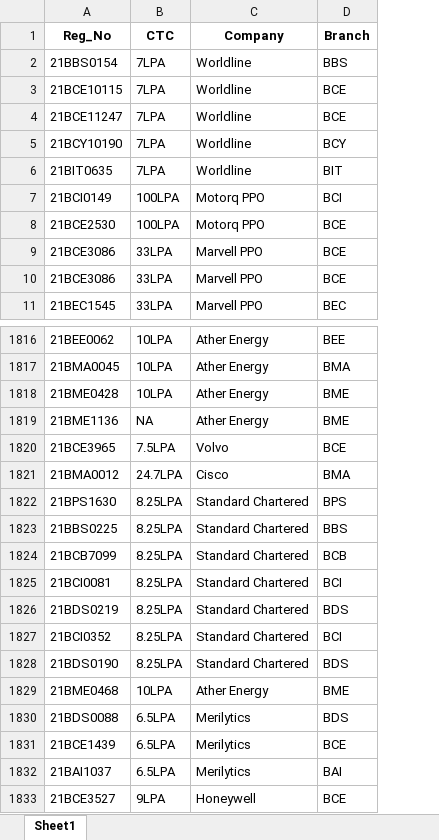
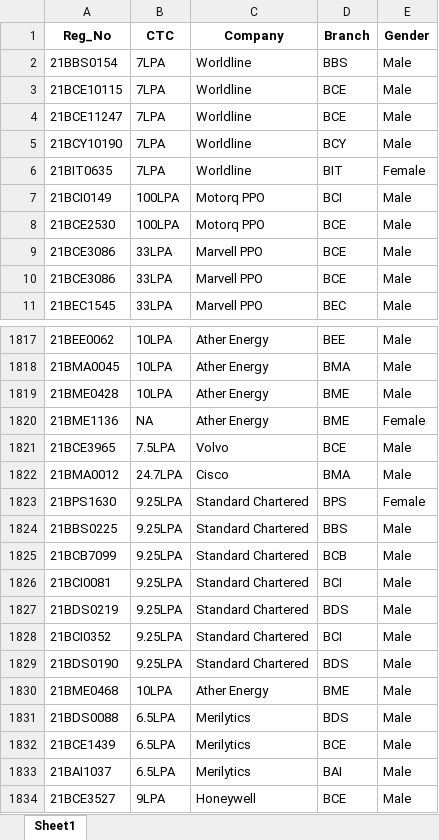
Before and after one commit to whysumedh/vit-placements-tracker, an Excel workbook: google_sheet_data.xlsx, sheet Sheet1, drawn as a sheet; only a part is shown, gaps mark what is left out; values as stored, in another font and other column widths than the file's, no borders; addresses are those after the commit; the diff covers the shown part only; the diff names each change by its address in the sheet, - before the commit and + after, or states it on an @@ line.

Commit message:
gender stats

```diff
--- a/google_sheet_data.xlsx (sheet Sheet1)
+++ b/google_sheet_data.xlsx (sheet Sheet1)
+column E (Gender), rows 2-11: Male | Male | Male | Male | Female | Male | Male | Male | Male | Male; rows 1817-1834: Male | Male | Male | Female | Male | Male | Female | Male | Male | Male | Male | Male | Male | Male | Male | Male | Male | Male
-B1823:B1829 (CTC): 8.25LPA
+B1823:B1829 (CTC): 9.25LPA
```
Also changed, not shown: 12 added rows, 11 removed rows and 4 edited cells elsewhere in this sheet, 2 other files.
